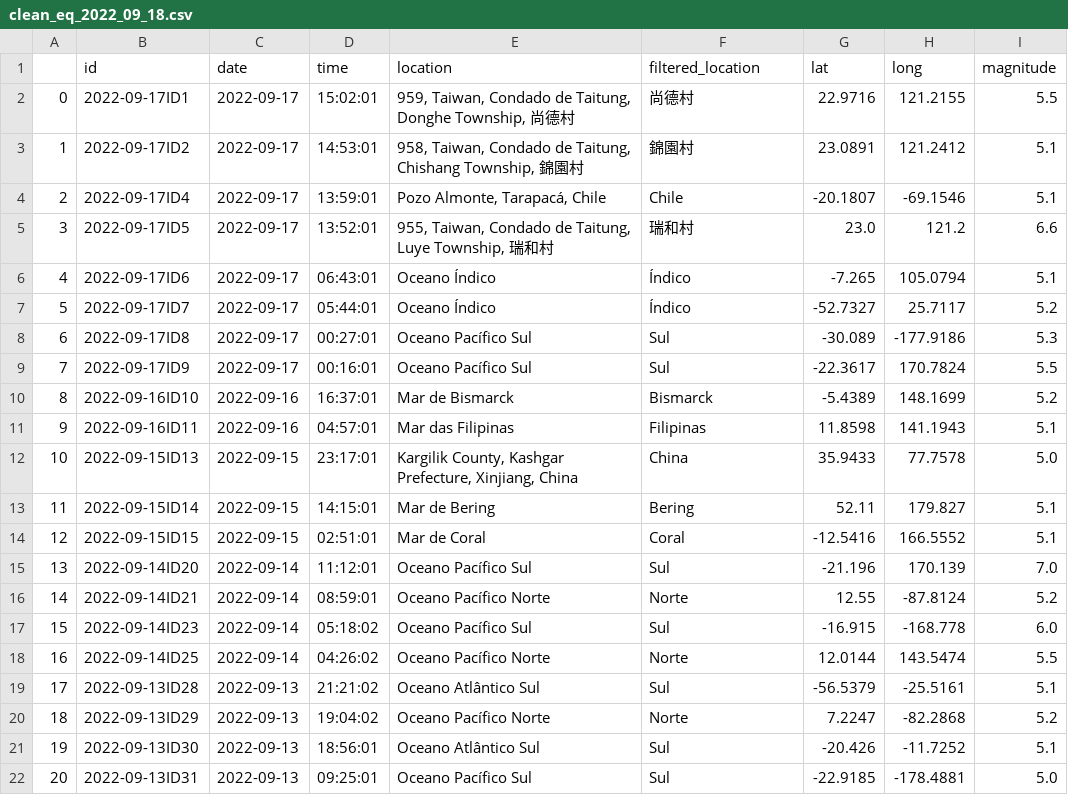
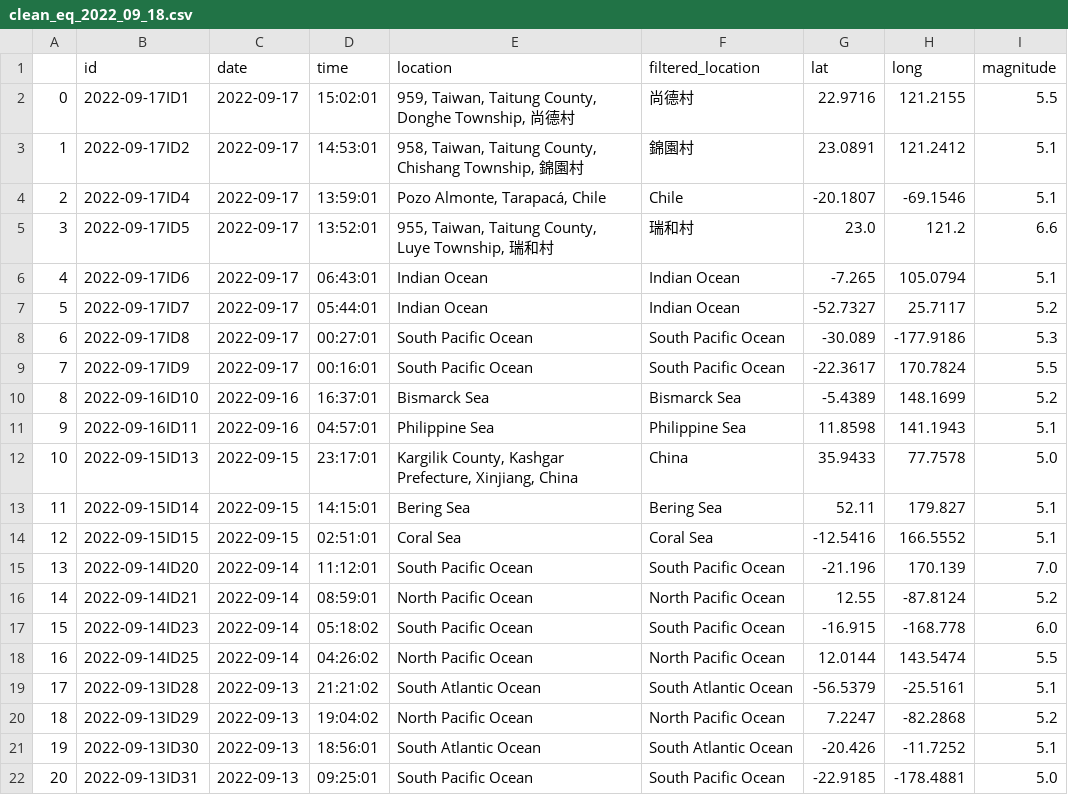
Before and after one commit to thayeylolu/Scheduled-Earth-Quake-Visualization, a CSV file: data/preprocessed/clean/clean_eq_2022_09_18.csv, drawn as a sheet; only a part is shown; the diff covers the shown part only.

```diff
--- a/data/preprocessed/clean/clean_eq_2022_09_18.csv
+++ b/data/preprocessed/clean/clean_eq_2022_09_18.csv
@@ -1,22 +1,22 @@
 ,id,date,time,location,filtered_location,lat,long,magnitude
-0,2022-09-17ID1,2022-09-17,15:02:01,"959, Taiwan, Condado de Taitung, Donghe Township, 尚德村",尚德村,22.9716,121.2155,5.5
-1,2022-09-17ID2,2022-09-17,14:53:01,"958, Taiwan, Condado de Taitung, Chishang Township, 錦園村",錦園村,23.0891,121.2412,5.1
+0,2022-09-17ID1,2022-09-17,15:02:01,"959, Taiwan, Taitung County, Donghe Township, 尚德村",尚德村,22.9716,121.2155,5.5
+1,2022-09-17ID2,2022-09-17,14:53:01,"958, Taiwan, Taitung County, Chishang Township, 錦園村",錦園村,23.0891,121.2412,5.1
 2,2022-09-17ID4,2022-09-17,13:59:01,"Pozo Almonte, Tarapacá, Chile",Chile,-20.1807,-69.1546,5.1
-3,2022-09-17ID5,2022-09-17,13:52:01,"955, Taiwan, Condado de Taitung, Luye Township, 瑞和村",瑞和村,23.0,121.2,6.6
-4,2022-09-17ID6,2022-09-17,06:43:01,Oceano Índico,Índico,-7.265,105.0794,5.1
-5,2022-09-17ID7,2022-09-17,05:44:01,Oceano Índico,Índico,-52.7327,25.7117,5.2
-6,2022-09-17ID8,2022-09-17,00:27:01,Oceano Pacífico Sul,Sul,-30.089,-177.9186,5.3
-7,2022-09-17ID9,2022-09-17,00:16:01,Oceano Pacífico Sul,Sul,-22.3617,170.7824,5.5
-8,2022-09-16ID10,2022-09-16,16:37:01,Mar de Bismarck,Bismarck,-5.4389,148.1699,5.2
-9,2022-09-16ID11,2022-09-16,04:57:01,Mar das Filipinas,Filipinas,11.8598,141.1943,5.1
+3,2022-09-17ID5,2022-09-17,13:52:01,"955, Taiwan, Taitung County, Luye Township, 瑞和村",瑞和村,23.0,121.2,6.6
+4,2022-09-17ID6,2022-09-17,06:43:01,Indian Ocean,Indian Ocean,-7.265,105.0794,5.1
+5,2022-09-17ID7,2022-09-17,05:44:01,Indian Ocean,Indian Ocean,-52.7327,25.7117,5.2
+6,2022-09-17ID8,2022-09-17,00:27:01,South Pacific Ocean,South Pacific Ocean,-30.089,-177.9186,5.3
+7,2022-09-17ID9,2022-09-17,00:16:01,South Pacific Ocean,South Pacific Ocean,-22.3617,170.7824,5.5
+8,2022-09-16ID10,2022-09-16,16:37:01,Bismarck Sea,Bismarck Sea,-5.4389,148.1699,5.2
+9,2022-09-16ID11,2022-09-16,04:57:01,Philippine Sea,Philippine Sea,11.8598,141.1943,5.1
 10,2022-09-15ID13,2022-09-15,23:17:01,"Kargilik County, Kashgar Prefecture, Xinjiang, China",China,35.9433,77.7578,5.0
-11,2022-09-15ID14,2022-09-15,14:15:01,Mar de Bering,Bering,52.11,179.827,5.1
-12,2022-09-15ID15,2022-09-15,02:51:01,Mar de Coral,Coral,-12.5416,166.5552,5.1
-13,2022-09-14ID20,2022-09-14,11:12:01,Oceano Pacífico Sul,Sul,-21.196,170.139,7.0
-14,2022-09-14ID21,2022-09-14,08:59:01,Oceano Pacífico Norte,Norte,12.55,-87.8124,5.2
-15,2022-09-14ID23,2022-09-14,05:18:02,Oceano Pacífico Sul,Sul,-16.915,-168.778,6.0
-16,2022-09-14ID25,2022-09-14,04:26:02,Oceano Pacífico Norte,Norte,12.0144,143.5474,5.5
-17,2022-09-13ID28,2022-09-13,21:21:02,Oceano Atlântico Sul,Sul,-56.5379,-25.5161,5.1
-18,2022-09-13ID29,2022-09-13,19:04:02,Oceano Pacífico Norte,Norte,7.2247,-82.2868,5.2
-19,2022-09-13ID30,2022-09-13,18:56:01,Oceano Atlântico Sul,Sul,-20.426,-11.7252,5.1
-20,2022-09-13ID31,2022-09-13,09:25:01,Oceano Pacífico Sul,Sul,-22.9185,-178.4881,5.0
+11,2022-09-15ID14,2022-09-15,14:15:01,Bering Sea,Bering Sea,52.11,179.827,5.1
+12,2022-09-15ID15,2022-09-15,02:51:01,Coral Sea,Coral Sea,-12.5416,166.5552,5.1
+13,2022-09-14ID20,2022-09-14,11:12:01,South Pacific Ocean,South Pacific Ocean,-21.196,170.139,7.0
+14,2022-09-14ID21,2022-09-14,08:59:01,North Pacific Ocean,North Pacific Ocean,12.55,-87.8124,5.2
+15,2022-09-14ID23,2022-09-14,05:18:02,South Pacific Ocean,South Pacific Ocean,-16.915,-168.778,6.0
+16,2022-09-14ID25,2022-09-14,04:26:02,North Pacific Ocean,North Pacific Ocean,12.0144,143.5474,5.5
+17,2022-09-13ID28,2022-09-13,21:21:02,South Atlantic Ocean,South Atlantic Ocean,-56.5379,-25.5161,5.1
+18,2022-09-13ID29,2022-09-13,19:04:02,North Pacific Ocean,North Pacific Ocean,7.2247,-82.2868,5.2
+19,2022-09-13ID30,2022-09-13,18:56:01,South Atlantic Ocean,South Atlantic Ocean,-20.426,-11.7252,5.1
+20,2022-09-13ID31,2022-09-13,09:25:01,South Pacific Ocean,South Pacific Ocean,-22.9185,-178.4881,5.0
```
Also changed, not shown: 16 edited cells elsewhere in this file, data/preprocessed/location/location_eq_2022_09_18.csv, data/raw/earthquake_bot_2022_09_18.csv, 2 other files.
